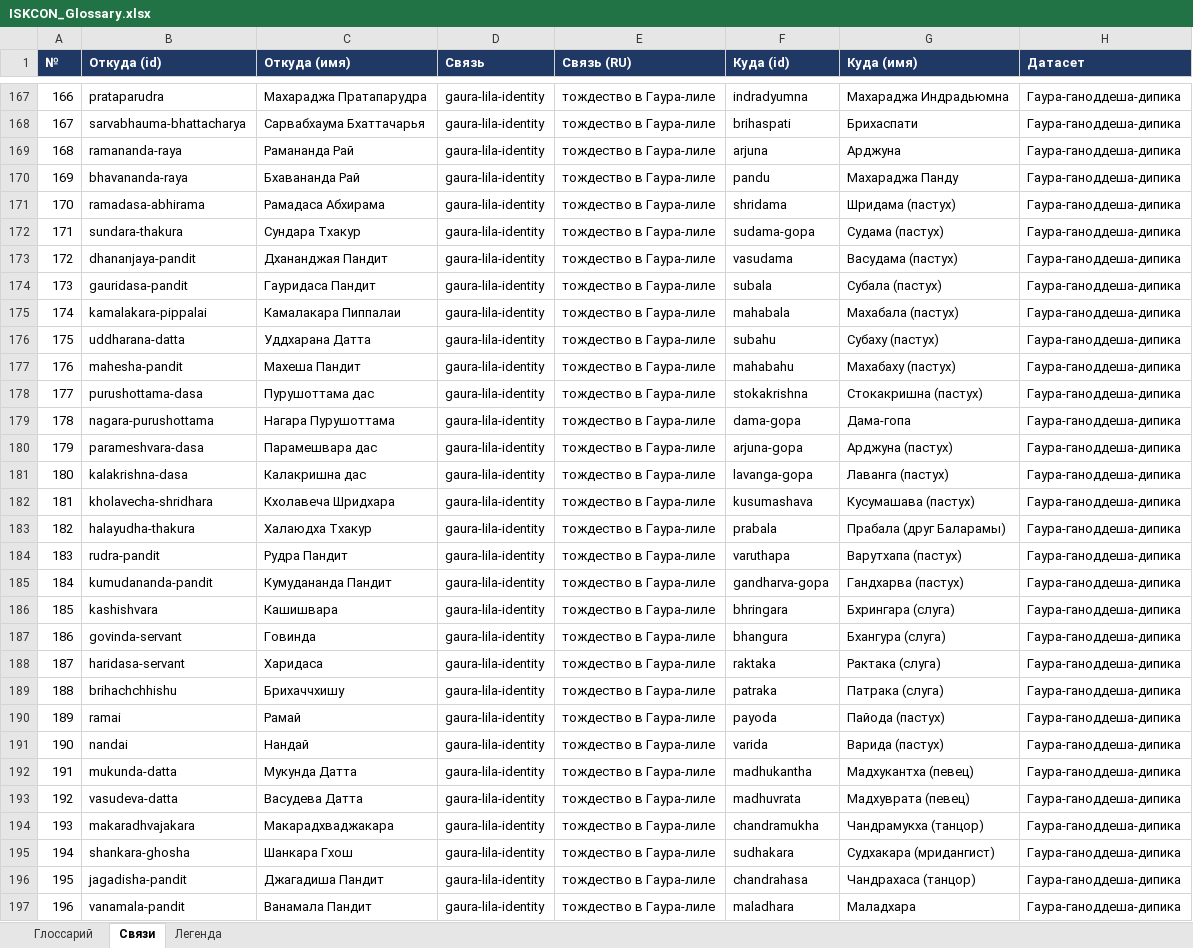
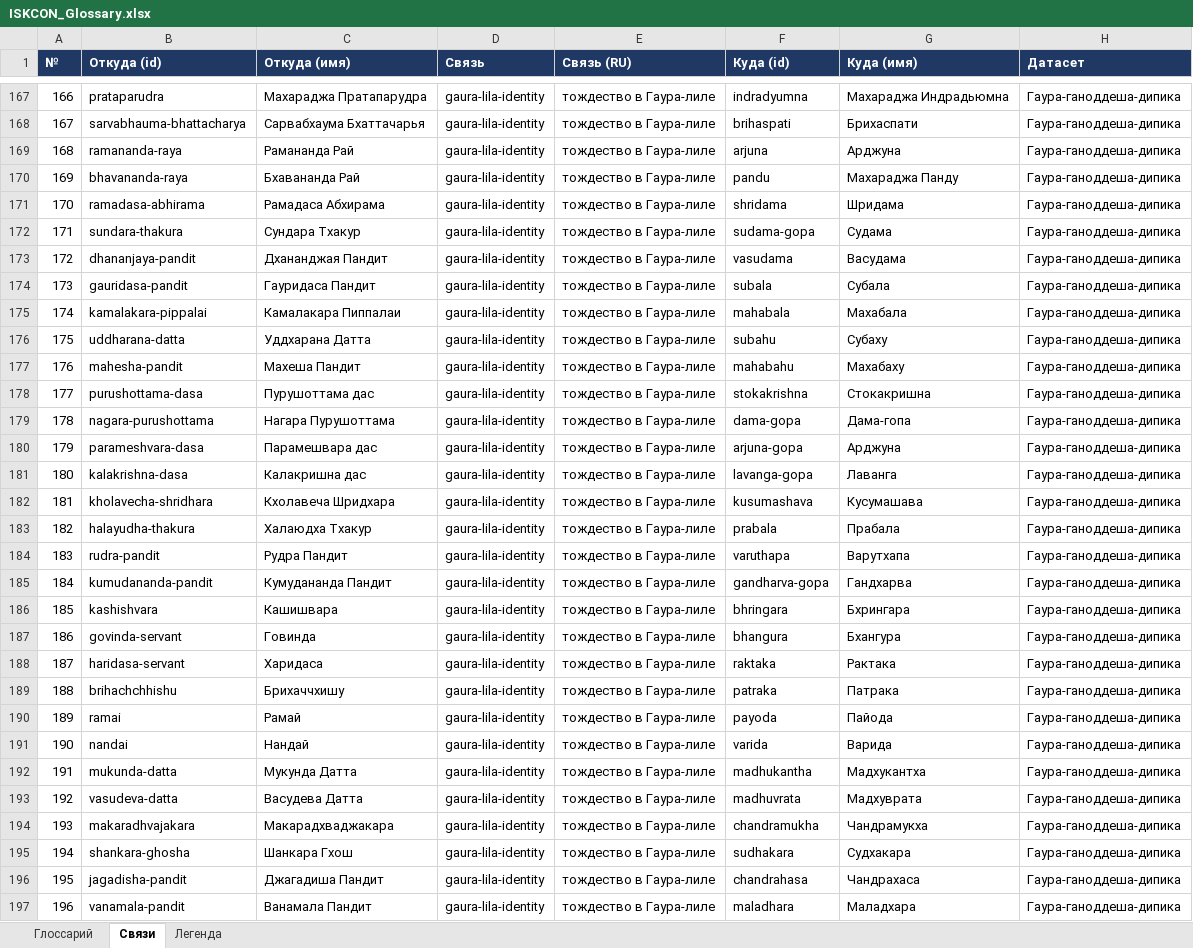
Before and after one commit to billionsx/iskcon, an Excel workbook: docs/entity-registry/ISKCON_Glossary.xlsx, sheet Связи, drawn as a sheet; only a part is shown, gaps mark what is left out; values as stored, in another font and other column widths than the file's, no borders; the diff covers the shown part only; the diff names each change by its address in the sheet, - before the commit and + after, or states it on an @@ line.

```diff
--- a/docs/entity-registry/ISKCON_Glossary.xlsx (sheet Связи)
+++ b/docs/entity-registry/ISKCON_Glossary.xlsx (sheet Связи)
-G171 (Куда (имя)): Шридама (пастух)
+G171 (Куда (имя)): Шридама
-G172 (Куда (имя)): Судама (пастух)
+G172 (Куда (имя)): Судама
-G173 (Куда (имя)): Васудама (пастух)
+G173 (Куда (имя)): Васудама
-G174 (Куда (имя)): Субала (пастух)
+G174 (Куда (имя)): Субала
-G175 (Куда (имя)): Махабала (пастух)
+G175 (Куда (имя)): Махабала
-G176 (Куда (имя)): Субаху (пастух)
+G176 (Куда (имя)): Субаху
-G177 (Куда (имя)): Махабаху (пастух)
+G177 (Куда (имя)): Махабаху
-G178 (Куда (имя)): Стокакришна (пастух)
+G178 (Куда (имя)): Стокакришна
-G180 (Куда (имя)): Арджуна (пастух)
+G180 (Куда (имя)): Арджуна
-G181 (Куда (имя)): Лаванга (пастух)
+G181 (Куда (имя)): Лаванга
-G182 (Куда (имя)): Кусумашава (пастух)
+G182 (Куда (имя)): Кусумашава
-G183 (Куда (имя)): Прабала (друг Баларамы)
+G183 (Куда (имя)): Прабала
-G184 (Куда (имя)): Варутхапа (пастух)
+G184 (Куда (имя)): Варутхапа
-G185 (Куда (имя)): Гандхарва (пастух)
+G185 (Куда (имя)): Гандхарва
-G186 (Куда (имя)): Бхрингара (слуга)
+G186 (Куда (имя)): Бхрингара
-G187 (Куда (имя)): Бхангура (слуга)
+G187 (Куда (имя)): Бхангура
-G188 (Куда (имя)): Рактака (слуга)
+G188 (Куда (имя)): Рактака
-G189 (Куда (имя)): Патрака (слуга)
+G189 (Куда (имя)): Патрака
-G190 (Куда (имя)): Пайода (пастух)
+G190 (Куда (имя)): Пайода
-G191 (Куда (имя)): Варида (пастух)
+G191 (Куда (имя)): Варида
-G192 (Куда (имя)): Мадхукантха (певец)
+G192 (Куда (имя)): Мадхукантха
-G193 (Куда (имя)): Мадхуврата (певец)
+G193 (Куда (имя)): Мадхуврата
-G194 (Куда (имя)): Чандрамукха (танцор)
+G194 (Куда (имя)): Чандрамукха
-G195 (Куда (имя)): Судхакара (мридангист)
+G195 (Куда (имя)): Судхакара
-G196 (Куда (имя)): Чандрахаса (танцор)
+G196 (Куда (имя)): Чандрахаса
```
Also changed, not shown: 70 edited cells elsewhere in this sheet, sheet Глоссарий, 9 other files.
